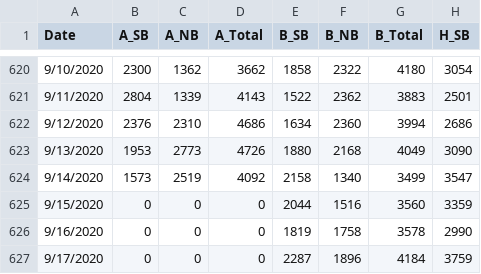
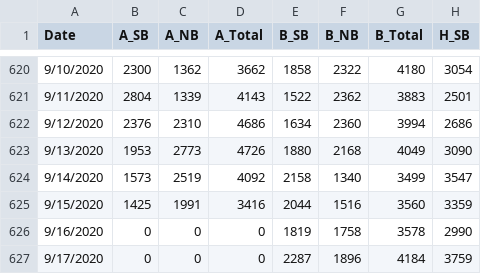
Before and after one commit to DomingoVG/Daily-KPIs, a CSV file: db_dashboard.csv, drawn as a sheet; only a part is shown, gaps mark what is left out; the diff names each change by its address in the sheet, - before the commit and + after, or states it on an @@ line.

```diff
--- a/db_dashboard.csv
+++ b/db_dashboard.csv
-B625 (A_SB): 0
+B625 (A_SB): 1425
-C625 (A_NB): 0
+C625 (A_NB): 1991
-D625 (A_Total): 0
+D625 (A_Total): 3416
```
Also changed, not shown: db_heatmap.csv.
